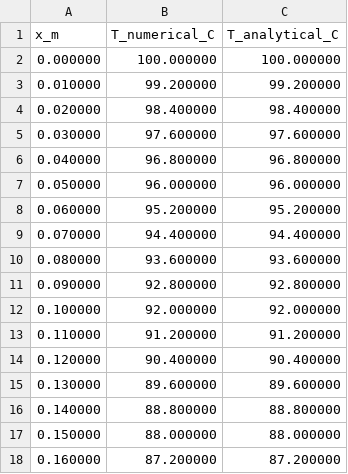
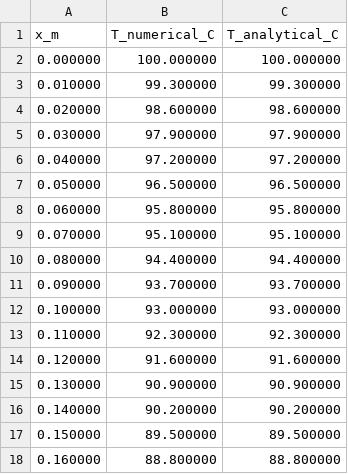
Before and after one commit to noctis-oss/heat-transfer-1d, a CSV file: results/temperature.csv, drawn as a sheet; only a part is shown; the diff covers the shown part only.

Commit message:
Use the measured 30 C right-boundary temperature

```diff
--- a/results/temperature.csv
+++ b/results/temperature.csv
@@ -2,17 +2,17 @@ x_m,T_numerical_C,T_analytical_C
 0.000000,100.000000,100.000000
-0.010000,99.200000,99.200000
-0.020000,98.400000,98.400000
-0.030000,97.600000,97.600000
-0.040000,96.800000,96.800000
-0.050000,96.000000,96.000000
-0.060000,95.200000,95.200000
-0.070000,94.400000,94.400000
-0.080000,93.600000,93.600000
-0.090000,92.800000,92.800000
-0.100000,92.000000,92.000000
-0.110000,91.200000,91.200000
-0.120000,90.400000,90.400000
-0.130000,89.600000,89.600000
-0.140000,88.800000,88.800000
-0.150000,88.000000,88.000000
-0.160000,87.200000,87.200000
+0.010000,99.300000,99.300000
+0.020000,98.600000,98.600000
+0.030000,97.900000,97.900000
+0.040000,97.200000,97.200000
+0.050000,96.500000,96.500000
+0.060000,95.800000,95.800000
+0.070000,95.100000,95.100000
+0.080000,94.400000,94.400000
+0.090000,93.700000,93.700000
+0.100000,93.000000,93.000000
+0.110000,92.300000,92.300000
+0.120000,91.600000,91.600000
+0.130000,90.900000,90.900000
+0.140000,90.200000,90.200000
+0.150000,89.500000,89.500000
+0.160000,88.800000,88.800000
```
Also changed, not shown: 168 edited cells elsewhere in this file, 3 other files.
